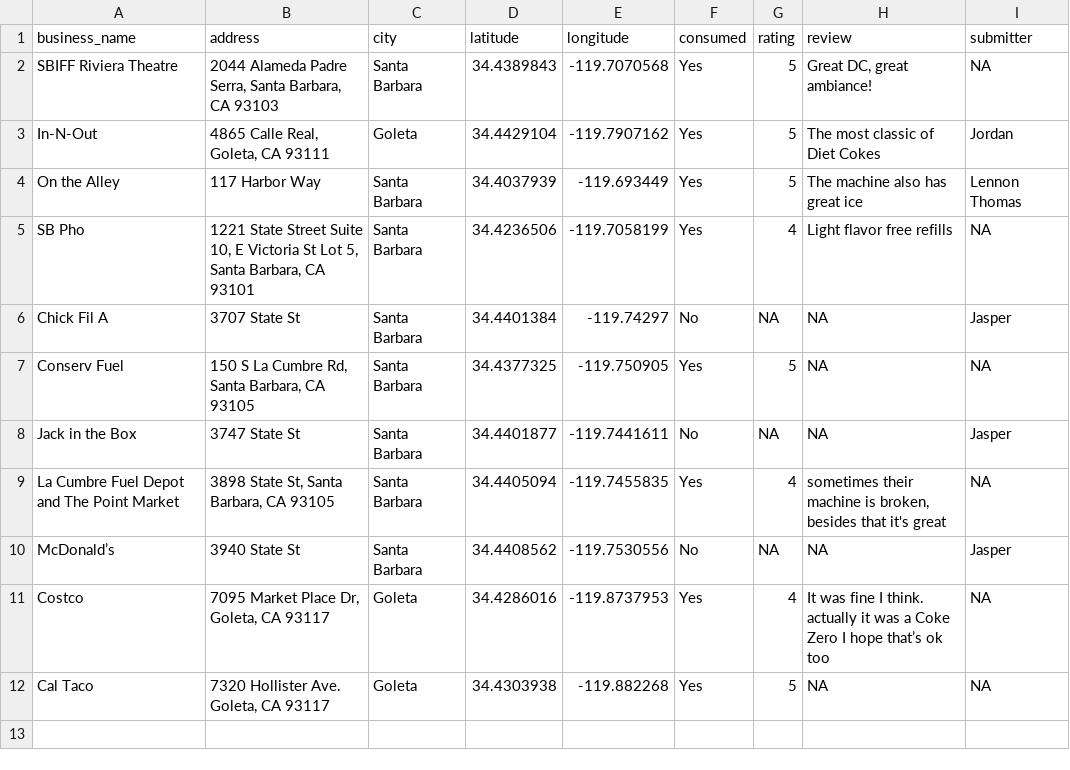
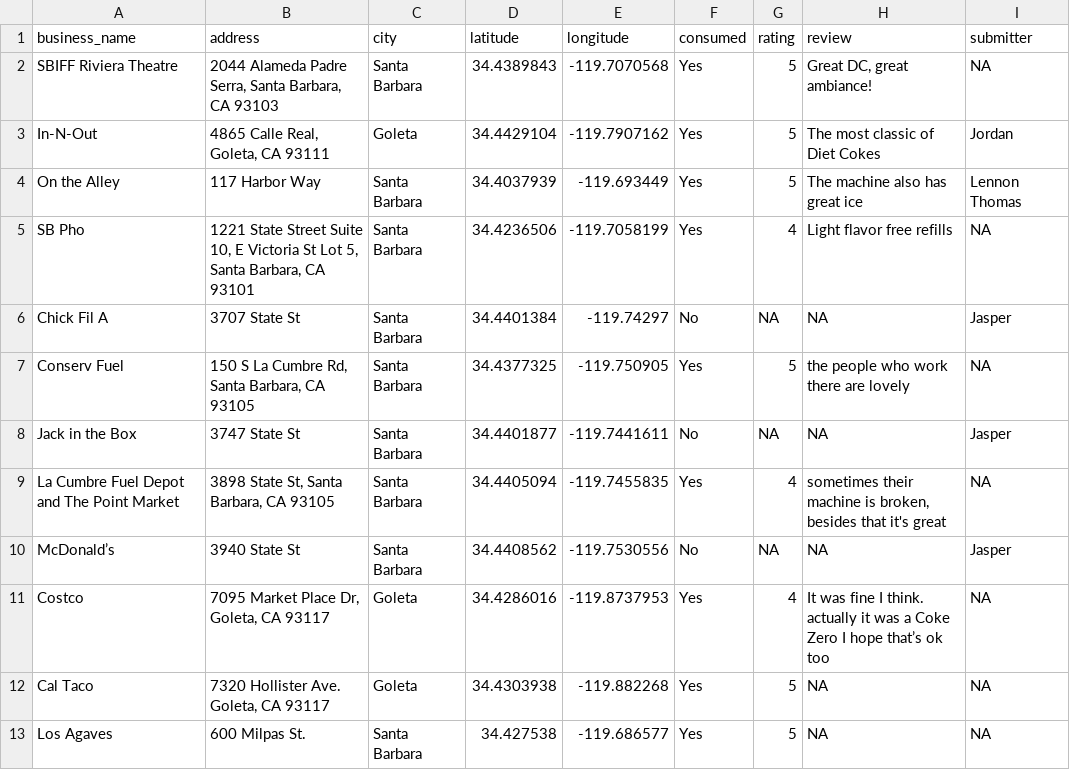
Before and after one commit to traceybit/fountain-dc-sb, a CSV file: data/locations.csv, drawn as a sheet.

```diff
--- a/data/locations.csv
+++ b/data/locations.csv
@@ -6,3 +6,3 @@ SB Pho,"1221 State Street Suite 10, E Victoria St Lot 5, Santa Barbara, CA 93101
 Chick Fil A,3707 State St,Santa Barbara,34.4401384,-119.74297,No,NA,NA,Jasper
-Conserv Fuel,"150 S La Cumbre Rd, Santa Barbara, CA 93105",Santa Barbara,34.4377325,-119.750905,Yes,5,NA,NA
+Conserv Fuel,"150 S La Cumbre Rd, Santa Barbara, CA 93105",Santa Barbara,34.4377325,-119.750905,Yes,5,the people who work there are lovely,NA
 Jack in the Box,3747 State St,Santa Barbara,34.4401877,-119.7441611,No,NA,NA,Jasper
@@ -12 +12,2 @@ Costco,"7095 Market Place Dr, Goleta, CA 93117",Goleta,34.4286016,-119.8737953,Y
 Cal Taco,"7320 Hollister Ave. Goleta, CA 93117",Goleta,34.4303938,-119.882268,Yes,5,NA,NA
+Los Agaves,600 Milpas St.,Santa Barbara,34.427538,-119.686577,Yes,5,NA,NA
```
Also changed, not shown: 2 other files.
